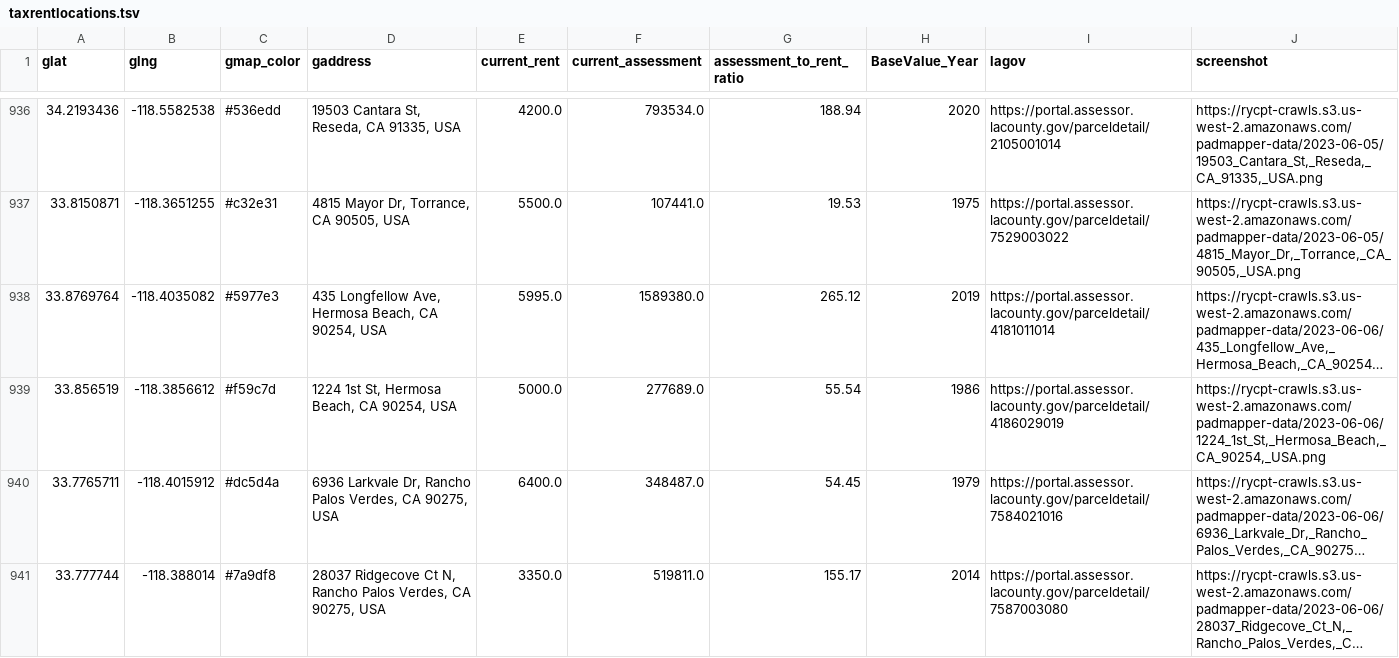
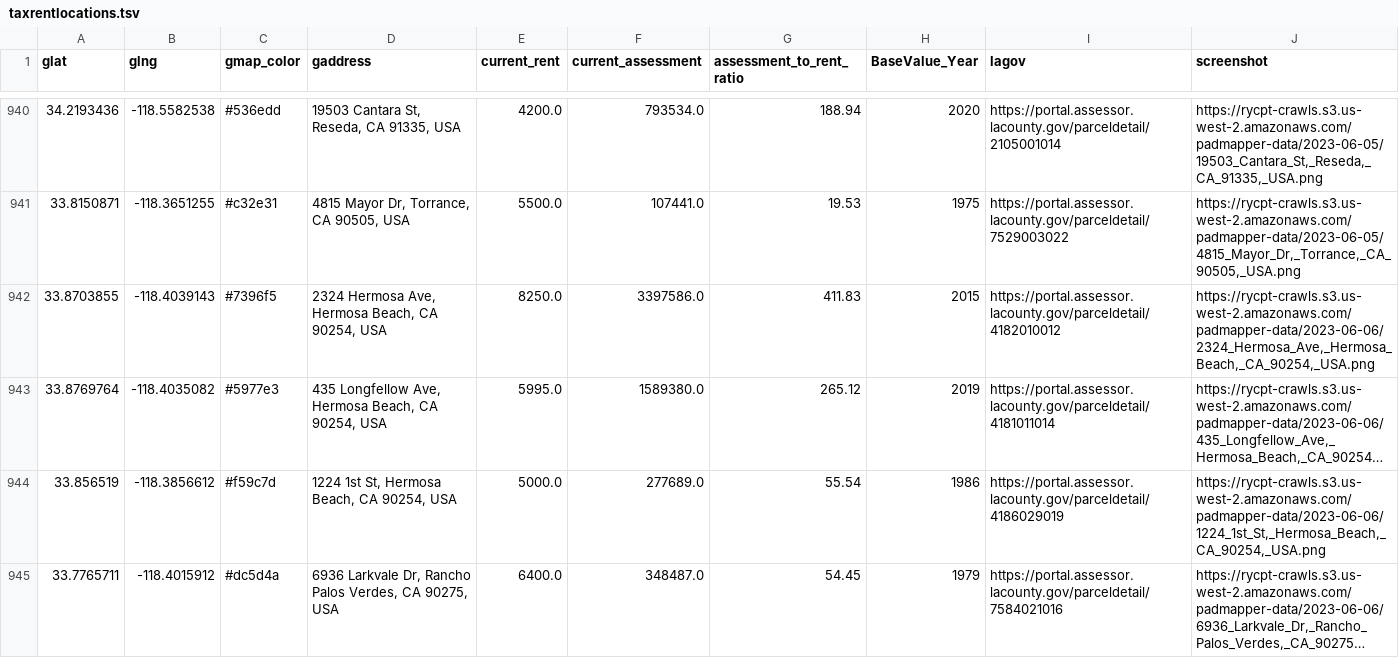
Before and after one commit to rcompton/ryancompton.net, a TSV file: assets/taxrentlocations.tsv, drawn as a sheet; only a part is shown, gaps mark what is left out; the shorter side is filled out with more unchanged rows; long unchanged cells end in …; the diff covers the shown part only; the diff names each change by its address in the sheet, - before the commit and + after, or states it on an @@ line.

```diff
--- a/assets/taxrentlocations.tsv
+++ b/assets/taxrentlocations.tsv
+row 942: 33.8703855 | -118.4039143 | #7396f5 | 2324 Hermosa Ave, Hermosa Beach, CA 90254, USA | 8250.0 | 3397586.0 | 411.83 | 2015 | https://portal.assessor.lacounty.gov/parceldetail/4182010012 | https://rycpt-crawls.s3.us-west-2.amazonaws.com/padmapper-data/2023-06-06/2324_Hermosa_Ave,_Hermosa_Beach,_CA_90254,_USA.png
```
Also changed, not shown: 17 added rows elsewhere in this file, 3 other files.
